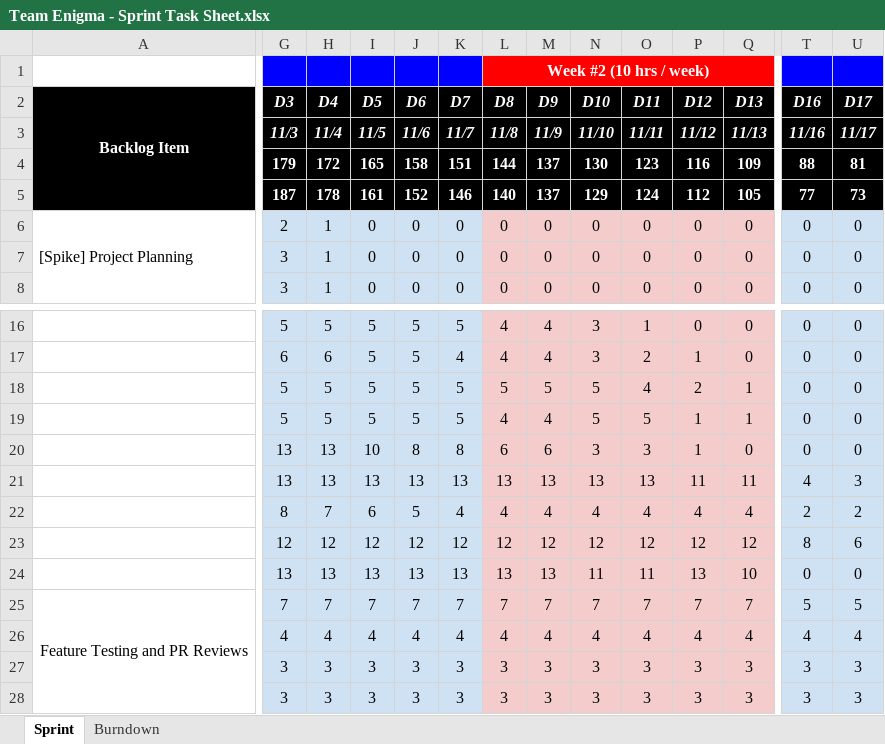
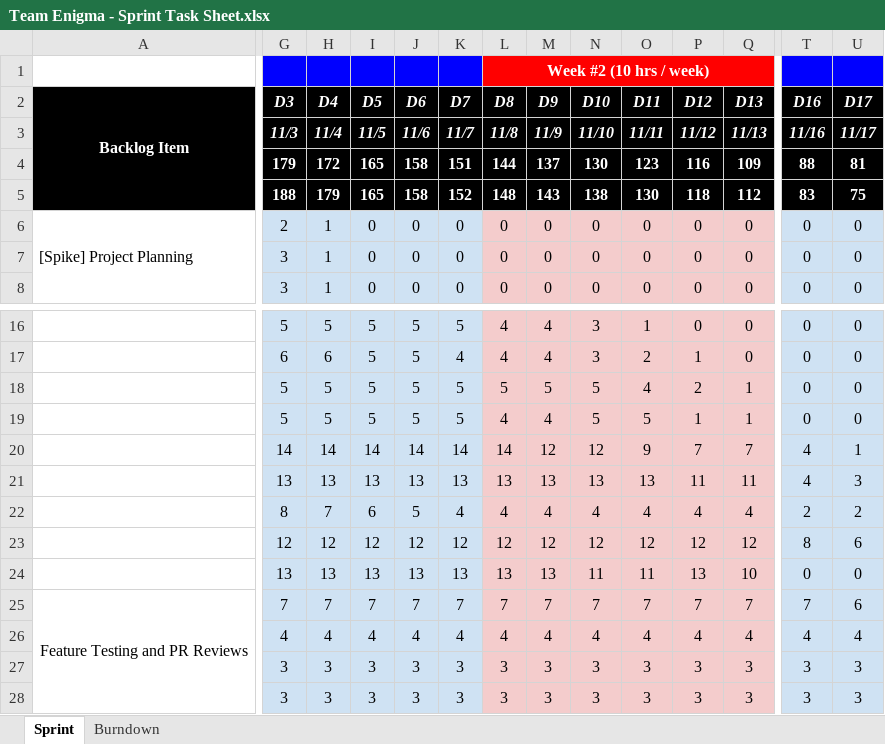
Before and after one commit to nguyensjsu/fa21-202-team-enigma, an Excel workbook: Reports/Team Enigma - Sprint Task Sheet.xlsx, sheet Sprint, drawn as a sheet; only a part is shown, gaps mark what is left out; values as stored, in another font and other column widths than the file's, no borders; charts and pictures not drawn; removed rows and columns are numbered as before the commit, all else as after; rows hold the shown columns only; the diff covers the shown part only; the diff names each change by its address in the sheet, - before the commit and + after, or states it on an @@ line.

Commit message:
Updated Sprint Task Sheet

```diff
--- a/Reports/Team Enigma - Sprint Task Sheet.xlsx (sheet Sprint)
+++ b/Reports/Team Enigma - Sprint Task Sheet.xlsx (sheet Sprint)
-row 5:  | 187 | 178 | 161 | 152 | 146 | 140 | 137 | 129 | 124 | 112 | 105 | 77 | 73
+row 5:  | 188 | 179 | 165 | 158 | 152 | 148 | 143 | 138 | 130 | 118 | 112 | 83 | 75
-G20 (D3): 13
+G20 (D3): 14
-H20 (D4): 13
+H20 (D4): 14
-I20 (D5): 10
+I20 (D5): 14
-J20 (D6): 8
+J20 (D6): 14
-K20 (D7): 8
+K20 (D7): 14
-L20 (D8): 6
+L20 (D8): 14
-M20 (D9): 6
+M20 (D9): 12
-N20 (D10): 3
+N20 (D10): 12
-O20 (D11): 3
+O20 (D11): 9
-P20 (D12): 1
+P20 (D12): 7
-Q20 (D13): 0
+Q20 (D13): 7
-T20 (D16): 0
+T20 (D16): 4
-U20 (D17): 0
+U20 (D17): 1
-T25 (D16): 5
+T25 (D16): 7
-U25 (D17): 5
+U25 (D17): 6
```
Also changed, not shown: 4 edited cells elsewhere in this sheet, charts or pictures.
